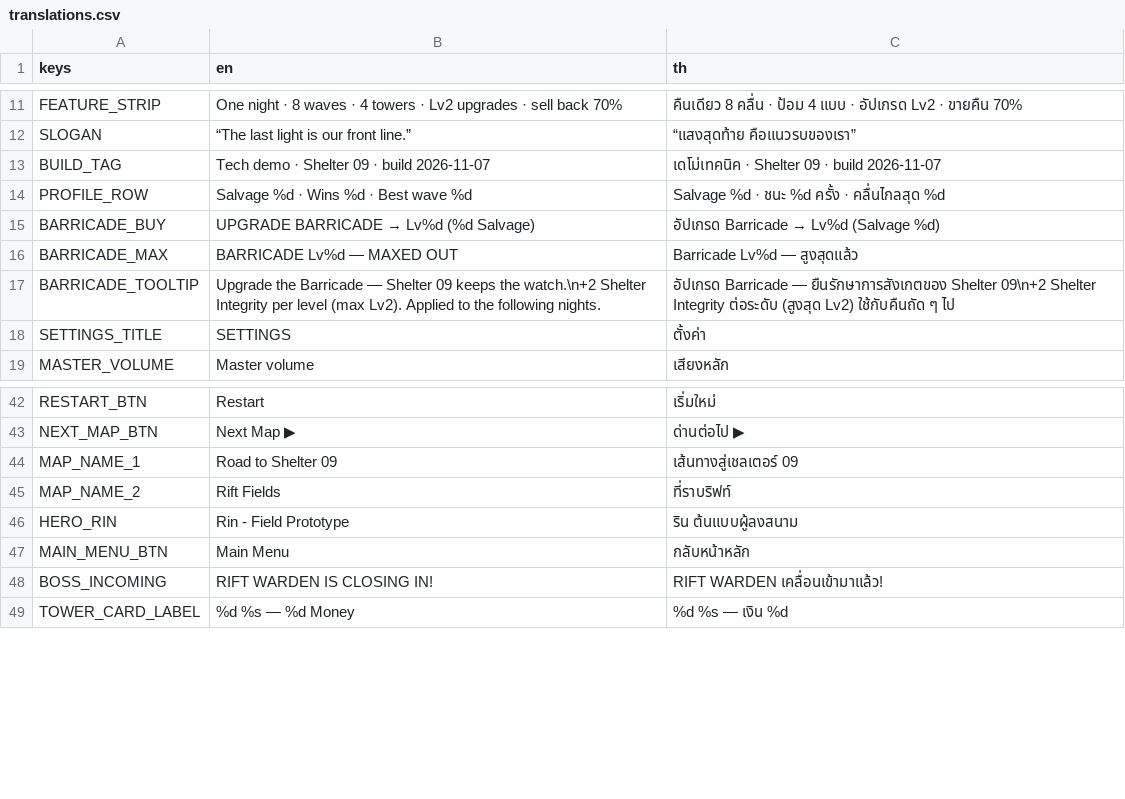
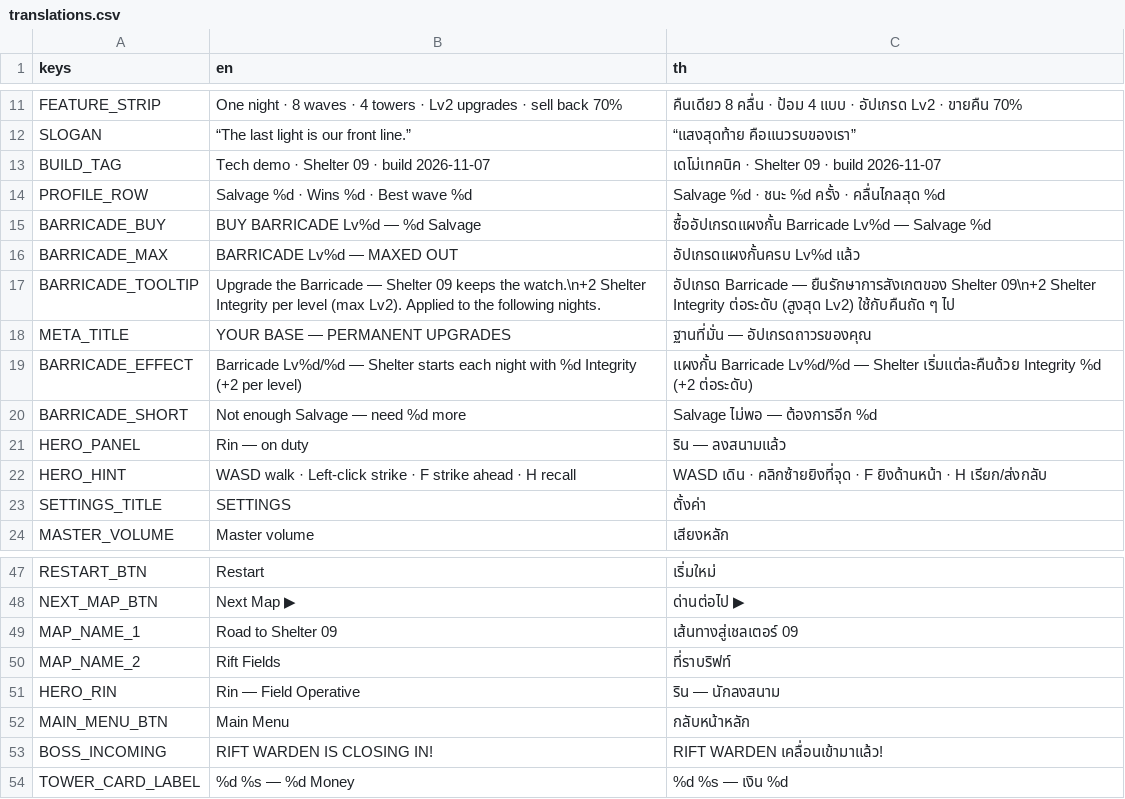
Before and after one commit to nattawutvisayataksin/m-home-game, a CSV file: projects/last-light-3d/assets/localization/translations.csv, drawn as a sheet; only a part is shown, gaps mark what is left out.

```diff
--- a/projects/last-light-3d/assets/localization/translations.csv
+++ b/projects/last-light-3d/assets/localization/translations.csv
@@ -14,5 +14,10 @@ BUILD_TAG,Tech demo · Shelter 09 · build 2026-11-07,เดโม่เทค
 PROFILE_ROW,Salvage %d · Wins %d · Best wave %d,Salvage %d · ชนะ %d ครั้ง · คลื่นไกลสุด %d
-BARRICADE_BUY,UPGRADE BARRICADE → Lv%d (%d Salvage),อัปเกรด Barricade → Lv%d (Salvage %d)
-BARRICADE_MAX,BARRICADE Lv%d — MAXED OUT,Barricade Lv%d — สูงสุดแล้ว
+BARRICADE_BUY,BUY BARRICADE Lv%d — %d Salvage,ซื้ออัปเกรดแผงกั้น Barricade Lv%d — Salvage %d
+BARRICADE_MAX,BARRICADE Lv%d — MAXED OUT,อัปเกรดแผงกั้นครบ Lv%d แล้ว
 BARRICADE_TOOLTIP,Upgrade the Barricade — Shelter 09 keeps the watch.\n+2 Shelter Integrity per level (max Lv2). Applied to the following nights.,อัปเกรด Barricade — ยืนรักษาการสังเกตของ Shelter 09\n+2 Shelter Integrity ต่อระดับ (สูงสุด Lv2) ใช้กับคืนถัด ๆ ไป
+META_TITLE,YOUR BASE — PERMANENT UPGRADES,ฐานที่มั่น — อัปเกรดถาวรของคุณ
+BARRICADE_EFFECT,Barricade Lv%d/%d — Shelter starts each night with %d Integrity (+2 per level),แผงกั้น Barricade Lv%d/%d — Shelter เริ่มแต่ละคืนด้วย Integrity %d (+2 ต่อระดับ)
+BARRICADE_SHORT,Not enough Salvage — need %d more,Salvage ไม่พอ — ต้องการอีก %d
+HERO_PANEL,Rin — on duty,ริน — ลงสนามแล้ว
+HERO_HINT,WASD walk · Left-click strike · F strike ahead · H recall,WASD เดิน · คลิกซ้ายยิงที่จุด · F ยิงด้านหน้า · H เรียก/ส่งกลับ
 SETTINGS_TITLE,SETTINGS,ตั้งค่า
@@ -45,3 +50,3 @@ MAP_NAME_1,Road to Shelter 09,เส้นทางสู่เชลเตอ
 MAP_NAME_2,Rift Fields,ที่ราบริฟท์
-HERO_RIN,Rin - Field Prototype,ริน ต้นแบบผู้ลงสนาม
+HERO_RIN,Rin — Field Operative,ริน — นักลงสนาม
 MAIN_MENU_BTN,Main Menu,กลับหน้าหลัก
```
Also changed, not shown: 12 other files.
